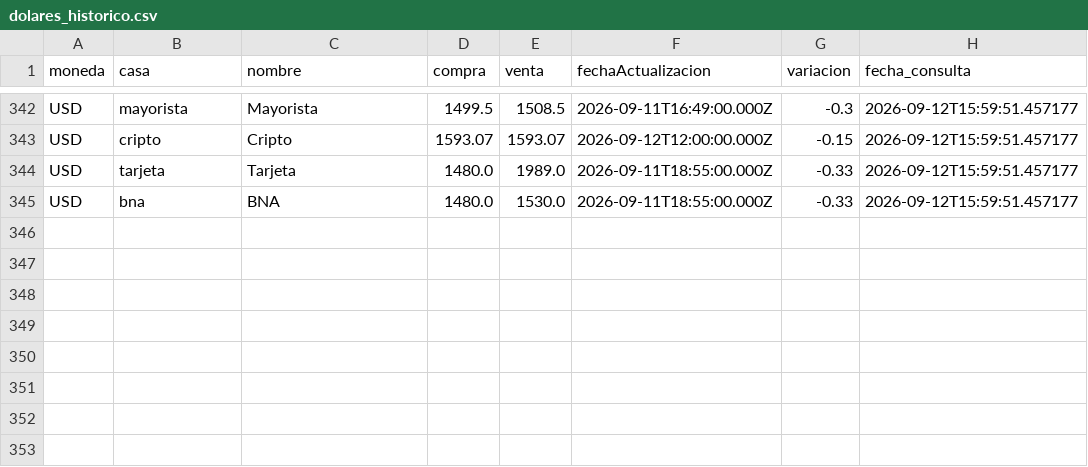
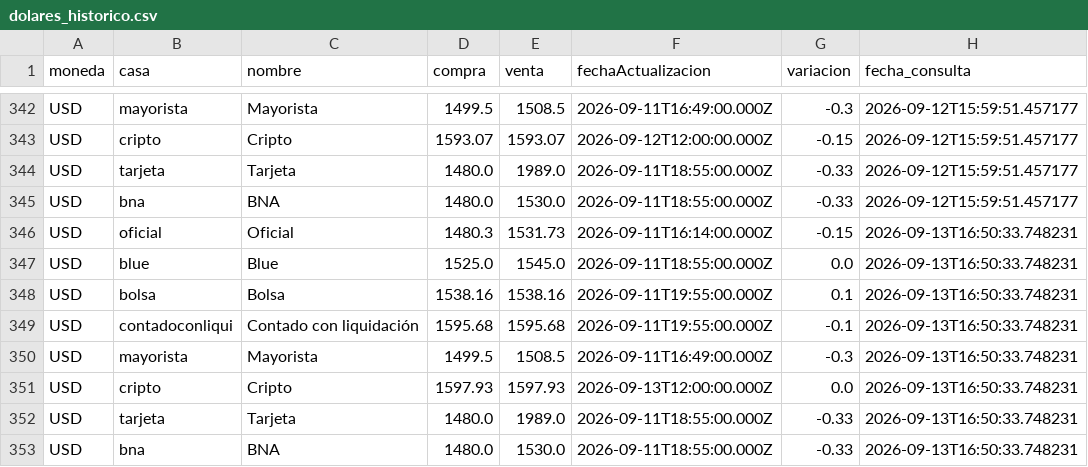
Before and after one commit to maximilianoquirogaaravena-stack/mi-dashboard-macro, a CSV file: data/dolares_historico.csv, drawn as a sheet; only a part is shown, gaps mark what is left out; the diff names each change by its address in the sheet, - before the commit and + after, or states it on an @@ line.

```diff
--- a/data/dolares_historico.csv
+++ b/data/dolares_historico.csv
+row 346: USD | oficial | Oficial | 1480.3 | 1531.73 | 2026-09-11T16:14:00.000Z | -0.15 | 2026-09-13T16:50:33.748231
+row 347: USD | blue | Blue | 1525.0 | 1545.0 | 2026-09-11T18:55:00.000Z | 0.0 | 2026-09-13T16:50:33.748231
+row 348: USD | bolsa | Bolsa | 1538.16 | 1538.16 | 2026-09-11T19:55:00.000Z | 0.1 | 2026-09-13T16:50:33.748231
+row 349: USD | contadoconliqui | Contado con liquidación | 1595.68 | 1595.68 | 2026-09-11T19:55:00.000Z | -0.1 | 2026-09-13T16:50:33.748231
+row 350: USD | mayorista | Mayorista | 1499.5 | 1508.5 | 2026-09-11T16:49:00.000Z | -0.3 | 2026-09-13T16:50:33.748231
+row 351: USD | cripto | Cripto | 1597.93 | 1597.93 | 2026-09-13T12:00:00.000Z | 0.0 | 2026-09-13T16:50:33.748231
+row 352: USD | tarjeta | Tarjeta | 1480.0 | 1989.0 | 2026-09-11T18:55:00.000Z | -0.33 | 2026-09-13T16:50:33.748231
+row 353: USD | bna | BNA | 1480.0 | 1530.0 | 2026-09-11T18:55:00.000Z | -0.33 | 2026-09-13T16:50:33.748231
```
